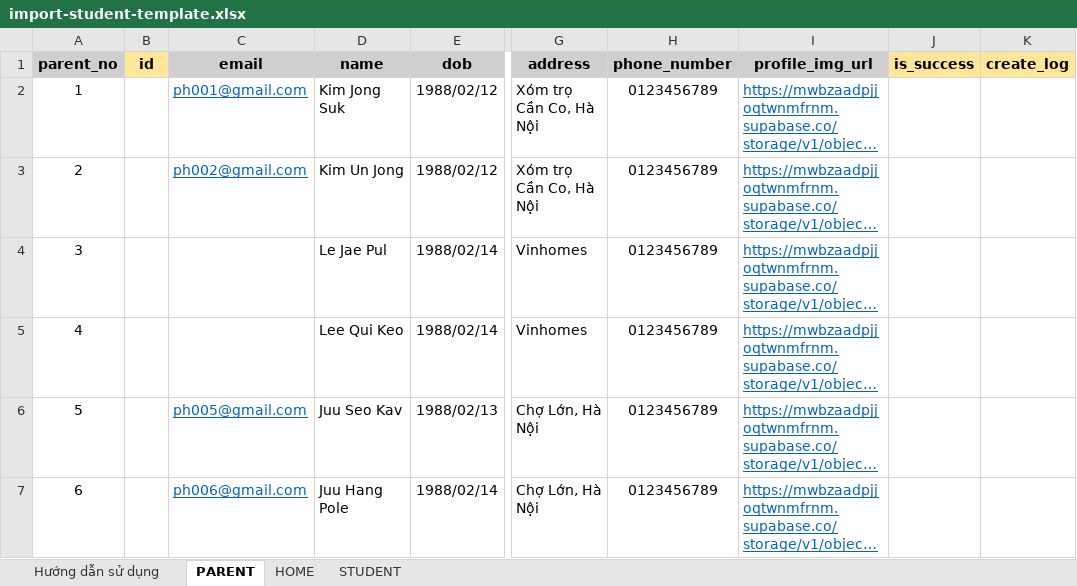
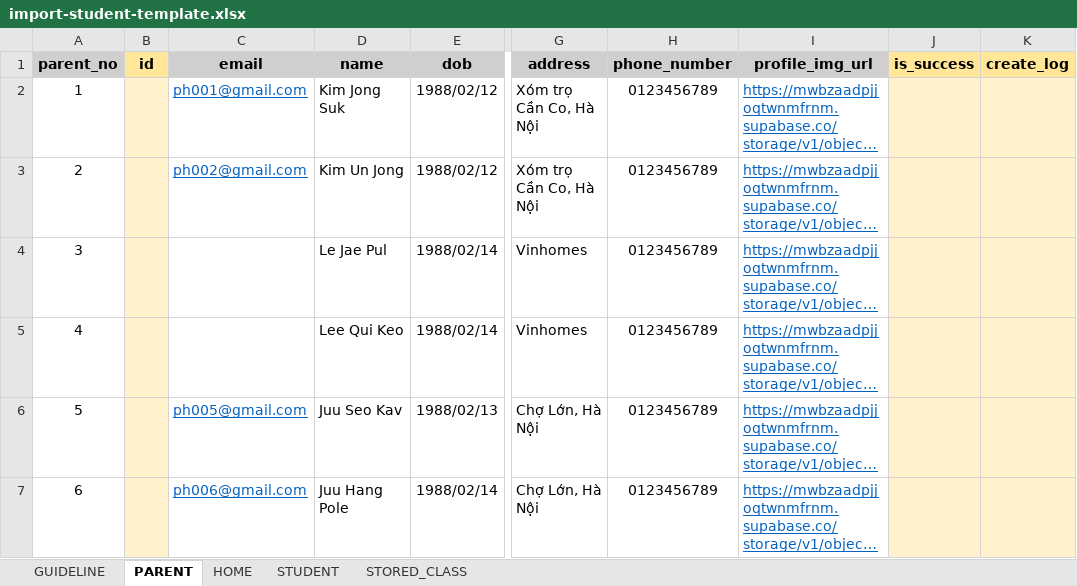
Before and after one commit to hieudepoet/SchoolMedix_BE, an Excel workbook: src/services/excel/templates/import-student-template.xlsx, sheet PARENT, drawn as a sheet; only a part is shown, gaps mark what is left out; long unchanged cells end in …; values as stored, in another font and other column widths than the file's, no borders; the diff names each change by its address in the sheet, - before the commit and + after, or states it on an @@ line.

```diff
--- a/src/services/excel/templates/import-student-template.xlsx (sheet PARENT)
+++ b/src/services/excel/templates/import-student-template.xlsx (sheet PARENT)
-sheet tab: Hướng dẫn sử dụng
+sheet tab: GUIDELINE
+sheet tab: STORED_CLASS
-B2:B7 fill: none
+B2:B7 fill: #FFF2CC
-J2:K7 fill: none
+J2:K7 fill: #FFF2CC
```
Also changed, not shown: sheet STUDENT, sheet HOME, formulas that keep their value, 2 other files.
